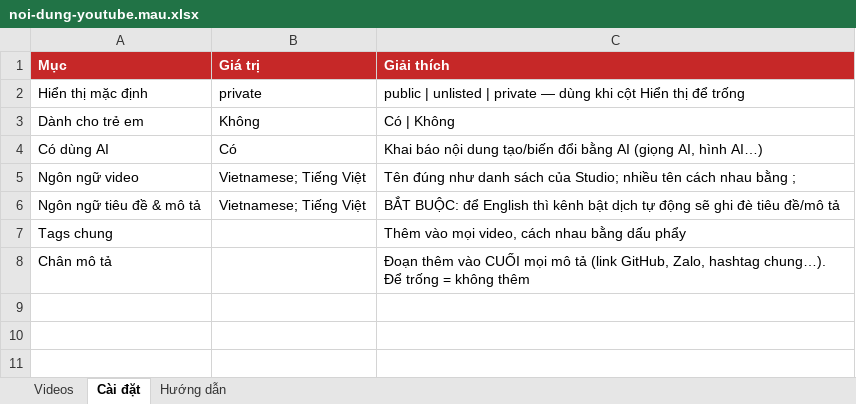
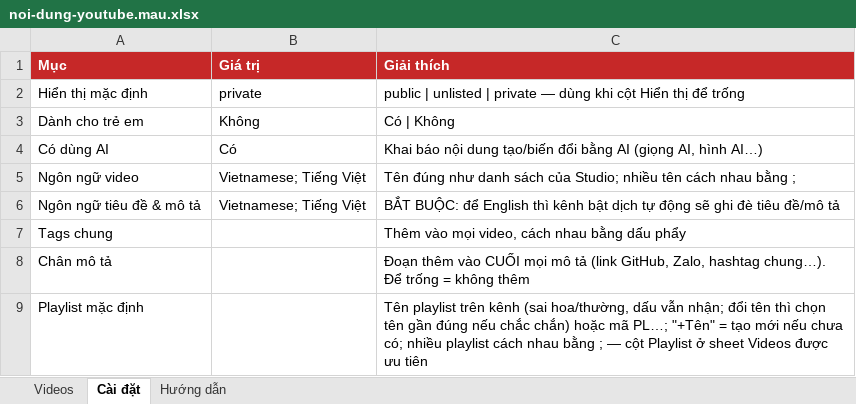
Before and after one commit to locphamnguyen/ztube-uploader, an Excel workbook: examples/noi-dung-youtube.mau.xlsx, sheet Cài đặt, drawn as a sheet; values as stored, in another font and other column widths than the file's, no borders; the diff names each change by its address in the sheet, - before the commit and + after, or states it on an @@ line.

```diff
--- a/examples/noi-dung-youtube.mau.xlsx (sheet Cài đặt)
+++ b/examples/noi-dung-youtube.mau.xlsx (sheet Cài đặt)
+row 9: Playlist mặc định |  | Tên playlist trên kênh (sai hoa/thường, dấu vẫn nhận; đổi tên thì chọn tên gần đúng nếu chắc chắn) hoặc mã PL…; "+Tên" = tạo mới nếu chưa có; nhiều playlist cách nhau bằng ; — cột Playlist ở sheet Videos được ưu tiên
```
Also changed, not shown: sheet Videos, sheet Hướng dẫn, 11 other files.
